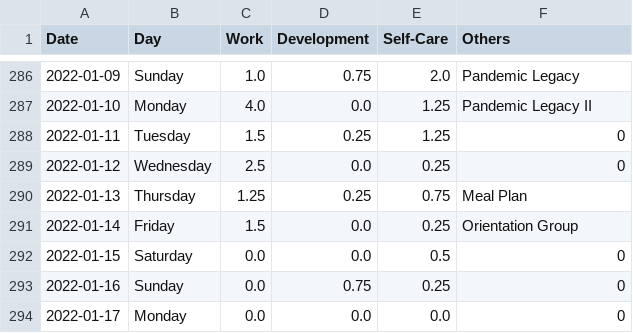
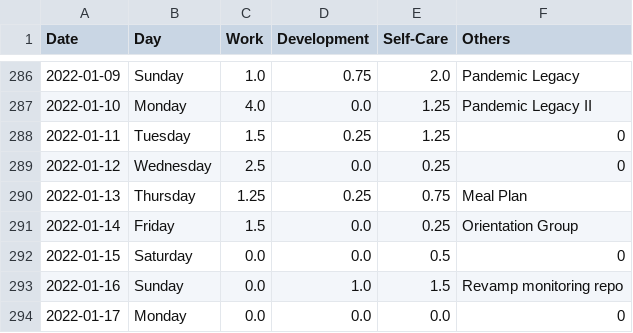
Before and after one commit to krystinli/Time_Management, a CSV file: data/data2.csv, drawn as a sheet; only a part is shown, gaps mark what is left out.

```diff
--- a/data/data2.csv
+++ b/data/data2.csv
@@ -292,3 +292,3 @@ Date,Day,Work,Development,Self-Care,Others
 2022-01-15,Saturday,0.0,0.0,0.5,0
-2022-01-16,Sunday,0.0,0.75,0.25,0
+2022-01-16,Sunday,0.0,1.0,1.5,Revamp monitoring repo
 2022-01-17,Monday,0.0,0.0,0.0,0
```
Also changed, not shown: 5 other files.
